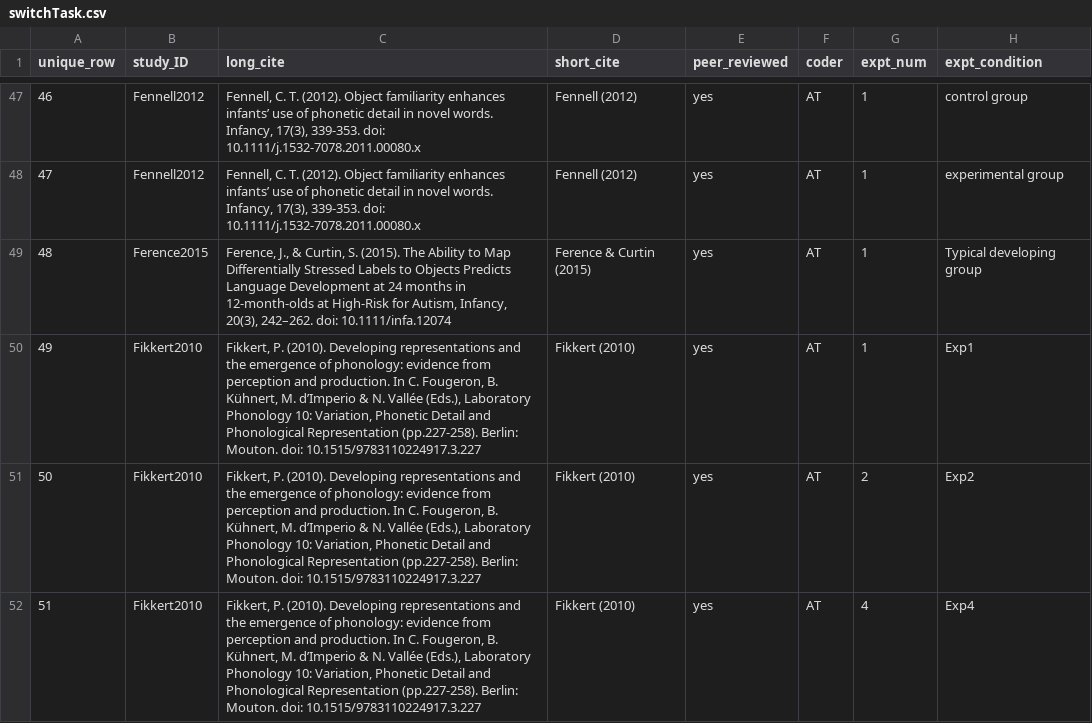
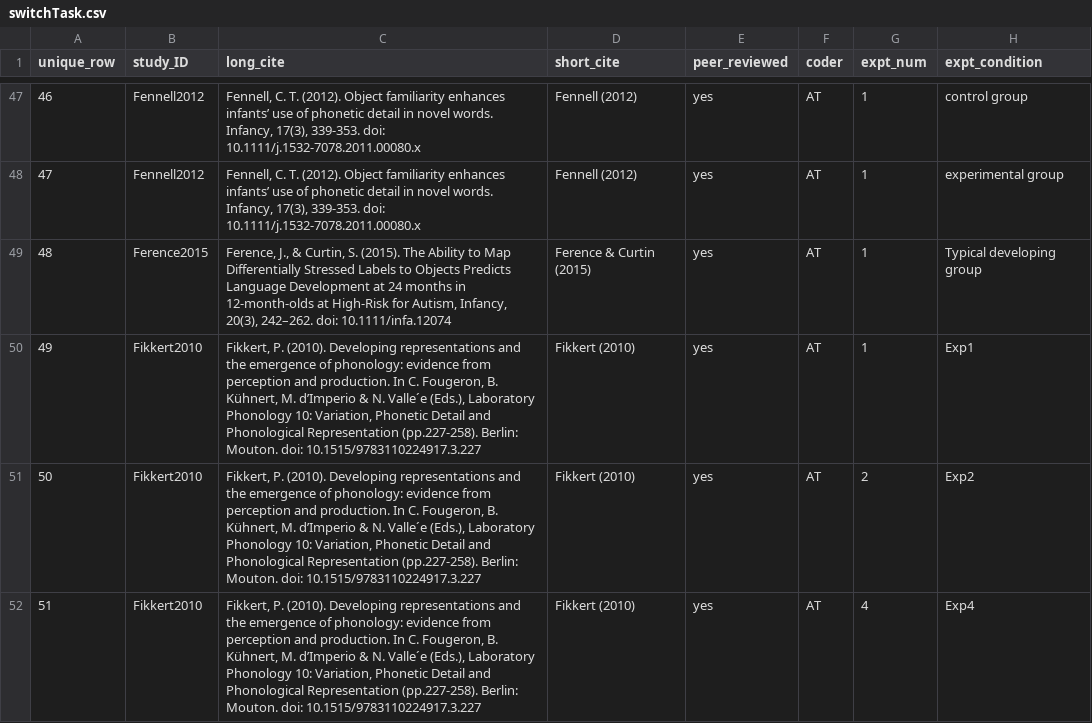
Before and after one commit to langcog/metalab2, a CSV file: shinyapps/site_data/csv/switchTask.csv, drawn as a sheet; only a part is shown, gaps mark what is left out; the diff covers the shown part only; the diff names each change by its address in the sheet, - before the commit and + after, or states it on an @@ line.

```diff
--- a/shinyapps/site_data/csv/switchTask.csv
+++ b/shinyapps/site_data/csv/switchTask.csv
-C50:C52 (long_cite): …& N. Vallée (Eds.), Laboratory…
+C50:C52 (long_cite): …& N. Valle´e (Eds.), Laboratory…
```
Also changed, not shown: 17 edited cells elsewhere in this file, shinyapps/site_data/csv/AGL_phonotactics.csv, shinyapps/site_data/csv/catBias.csv, 19 other files.
